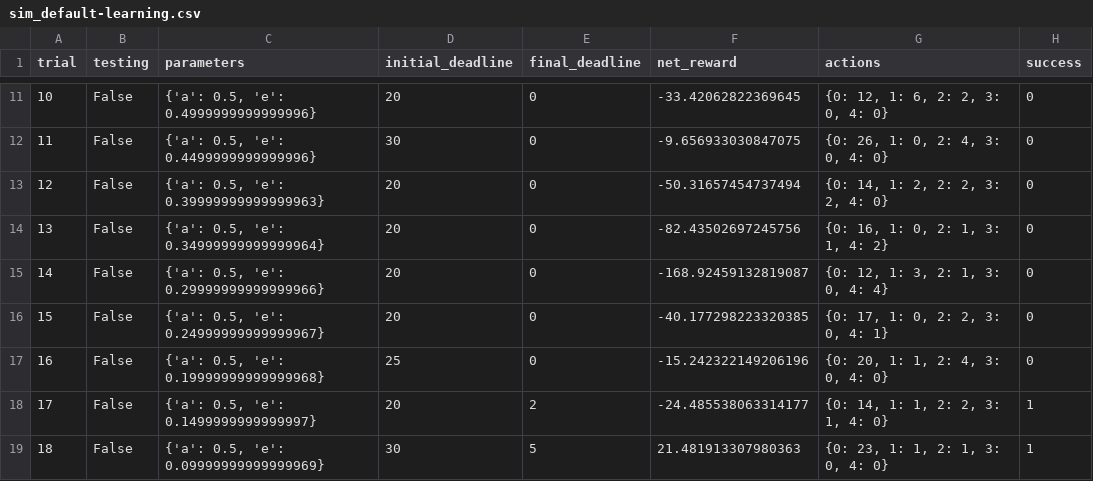
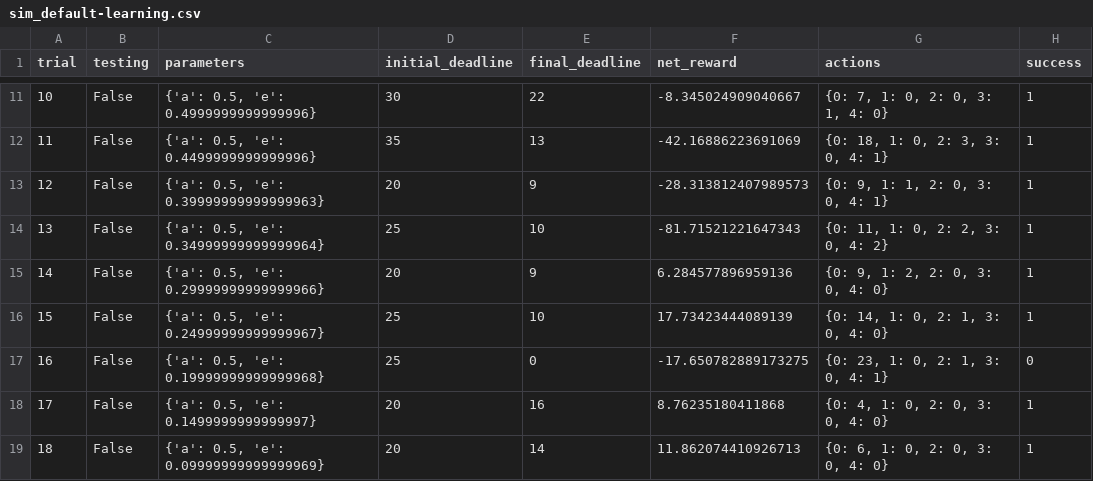
Before and after one commit to baldwinchang/udacity-machine-learning, a CSV file: smartcab/logs/sim_default-learning.csv, drawn as a sheet; only a part is shown, gaps mark what is left out; the diff covers the shown part only.

```diff
--- a/smartcab/logs/sim_default-learning.csv
+++ b/smartcab/logs/sim_default-learning.csv
@@ -11,9 +11,9 @@ trial,testing,parameters,initial_deadline,final_deadline,net_reward,actions,succ
-10,False,"{'a': 0.5, 'e': 0.4999999999999996}",20,0,-33.42062822369645,"{0: 12, 1: 6, 2: 2, 3: 0, 4: 0}",0
-11,False,"{'a': 0.5, 'e': 0.4499999999999996}",30,0,-9.656933030847075,"{0: 26, 1: 0, 2: 4, 3: 0, 4: 0}",0
-12,False,"{'a': 0.5, 'e': 0.39999999999999963}",20,0,-50.31657454737494,"{0: 14, 1: 2, 2: 2, 3: 2, 4: 0}",0
-13,False,"{'a': 0.5, 'e': 0.34999999999999964}",20,0,-82.43502697245756,"{0: 16, 1: 0, 2: 1, 3: 1, 4: 2}",0
-14,False,"{'a': 0.5, 'e': 0.29999999999999966}",20,0,-168.92459132819087,"{0: 12, 1: 3, 2: 1, 3: 0, 4: 4}",0
-15,False,"{'a': 0.5, 'e': 0.24999999999999967}",20,0,-40.177298223320385,"{0: 17, 1: 0, 2: 2, 3: 0, 4: 1}",0
-16,False,"{'a': 0.5, 'e': 0.19999999999999968}",25,0,-15.242322149206196,"{0: 20, 1: 1, 2: 4, 3: 0, 4: 0}",0
-17,False,"{'a': 0.5, 'e': 0.1499999999999997}",20,2,-24.485538063314177,"{0: 14, 1: 1, 2: 2, 3: 1, 4: 0}",1
-18,False,"{'a': 0.5, 'e': 0.09999999999999969}",30,5,21.481913307980363,"{0: 23, 1: 1, 2: 1, 3: 0, 4: 0}",1
+10,False,"{'a': 0.5, 'e': 0.4999999999999996}",30,22,-8.345024909040667,"{0: 7, 1: 0, 2: 0, 3: 1, 4: 0}",1
+11,False,"{'a': 0.5, 'e': 0.4499999999999996}",35,13,-42.16886223691069,"{0: 18, 1: 0, 2: 3, 3: 0, 4: 1}",1
+12,False,"{'a': 0.5, 'e': 0.39999999999999963}",20,9,-28.313812407989573,"{0: 9, 1: 1, 2: 0, 3: 0, 4: 1}",1
+13,False,"{'a': 0.5, 'e': 0.34999999999999964}",25,10,-81.71521221647343,"{0: 11, 1: 0, 2: 2, 3: 0, 4: 2}",1
+14,False,"{'a': 0.5, 'e': 0.29999999999999966}",20,9,6.284577896959136,"{0: 9, 1: 2, 2: 0, 3: 0, 4: 0}",1
+15,False,"{'a': 0.5, 'e': 0.24999999999999967}",25,10,17.73423444089139,"{0: 14, 1: 0, 2: 1, 3: 0, 4: 0}",1
+16,False,"{'a': 0.5, 'e': 0.19999999999999968}",25,0,-17.650782889173275,"{0: 23, 1: 0, 2: 1, 3: 0, 4: 1}",0
+17,False,"{'a': 0.5, 'e': 0.1499999999999997}",20,16,8.76235180411868,"{0: 4, 1: 0, 2: 0, 3: 0, 4: 0}",1
+18,False,"{'a': 0.5, 'e': 0.09999999999999969}",20,14,11.862074410926713,"{0: 6, 1: 0, 2: 0, 3: 0, 4: 0}",1
```
Also changed, not shown: 78 edited cells elsewhere in this file, smartcab/logs/sim_improved-learning.csv, 7 other files.
